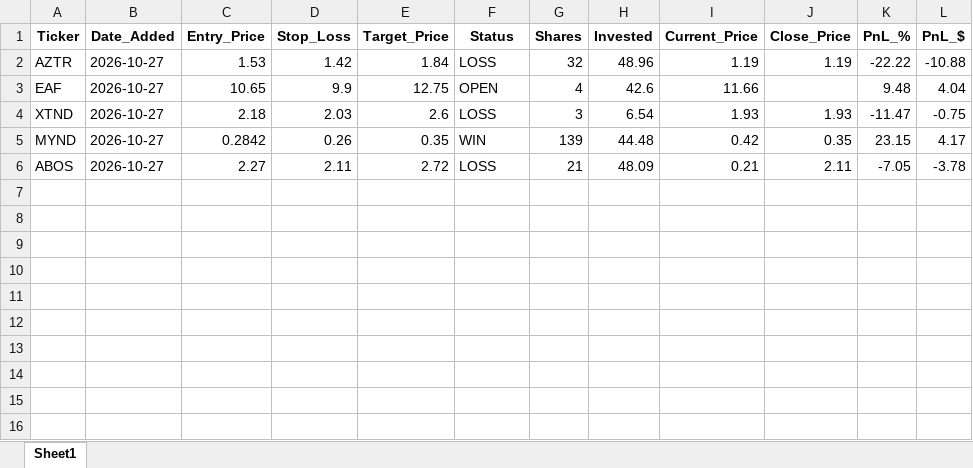
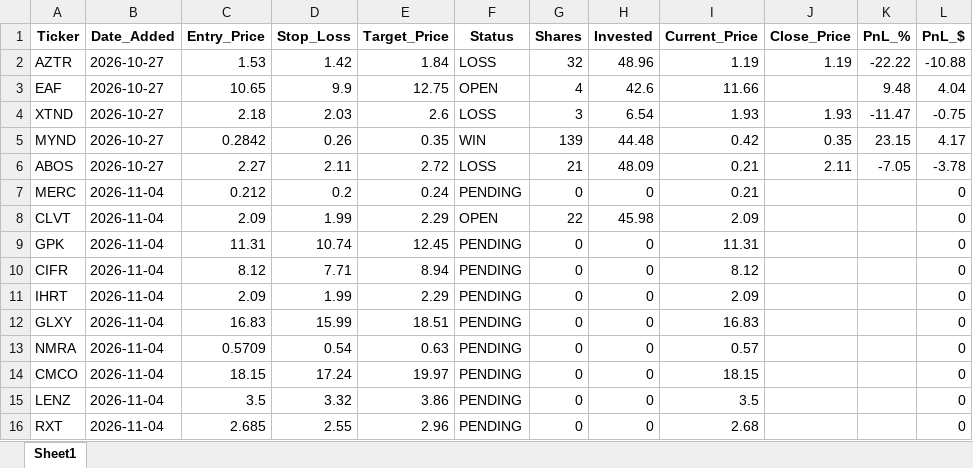
Before and after one commit to pppanio-cmd/stock-screener, an Excel workbook: rocket_journal.xlsx, sheet Sheet1, drawn as a sheet; values as stored, in another font and other column widths than the file's, no borders; the diff names each change by its address in the sheet, - before the commit and + after, or states it on an @@ line.

```diff
--- a/rocket_journal.xlsx (sheet Sheet1)
+++ b/rocket_journal.xlsx (sheet Sheet1)
+row 7: MERC | 2026-11-04 | 0.212 | 0.2 | 0.24 | PENDING | 0 | 0 | 0.21 |  |  | 0
+row 8: CLVT | 2026-11-04 | 2.09 | 1.99 | 2.29 | OPEN | 22 | 45.98 | 2.09 |  |  | 0
+row 9: GPK | 2026-11-04 | 11.31 | 10.74 | 12.45 | PENDING | 0 | 0 | 11.31 |  |  | 0
+row 10: CIFR | 2026-11-04 | 8.12 | 7.71 | 8.94 | PENDING | 0 | 0 | 8.12 |  |  | 0
+row 11: IHRT | 2026-11-04 | 2.09 | 1.99 | 2.29 | PENDING | 0 | 0 | 2.09 |  |  | 0
+row 12: GLXY | 2026-11-04 | 16.83 | 15.99 | 18.51 | PENDING | 0 | 0 | 16.83 |  |  | 0
+row 13: NMRA | 2026-11-04 | 0.5709 | 0.54 | 0.63 | PENDING | 0 | 0 | 0.57 |  |  | 0
+row 14: CMCO | 2026-11-04 | 18.15 | 17.24 | 19.97 | PENDING | 0 | 0 | 18.15 |  |  | 0
+row 15: LENZ | 2026-11-04 | 3.5 | 3.32 | 3.86 | PENDING | 0 | 0 | 3.5 |  |  | 0
+row 16: RXT | 2026-11-04 | 2.685 | 2.55 | 2.96 | PENDING | 0 | 0 | 2.68 |  |  | 0
```
Also changed, not shown: 2 other files.
